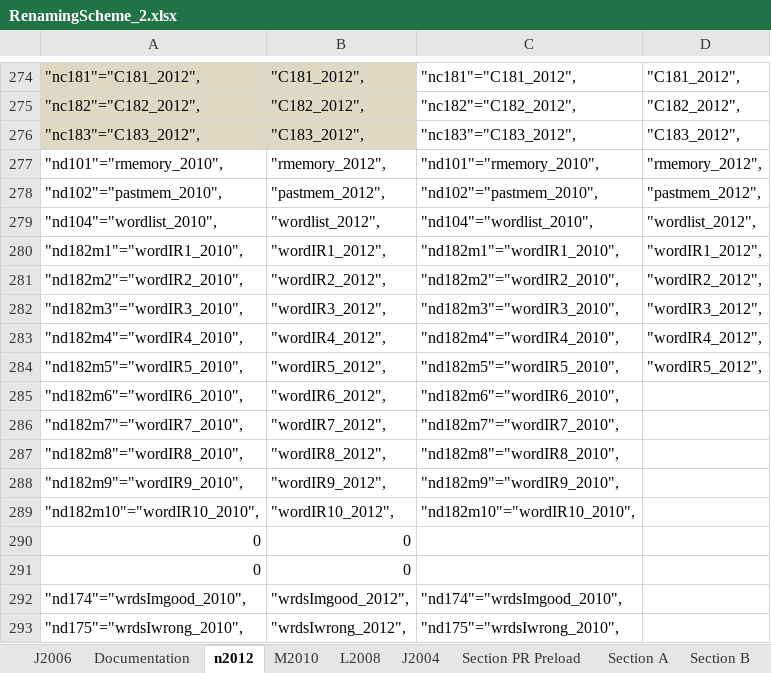
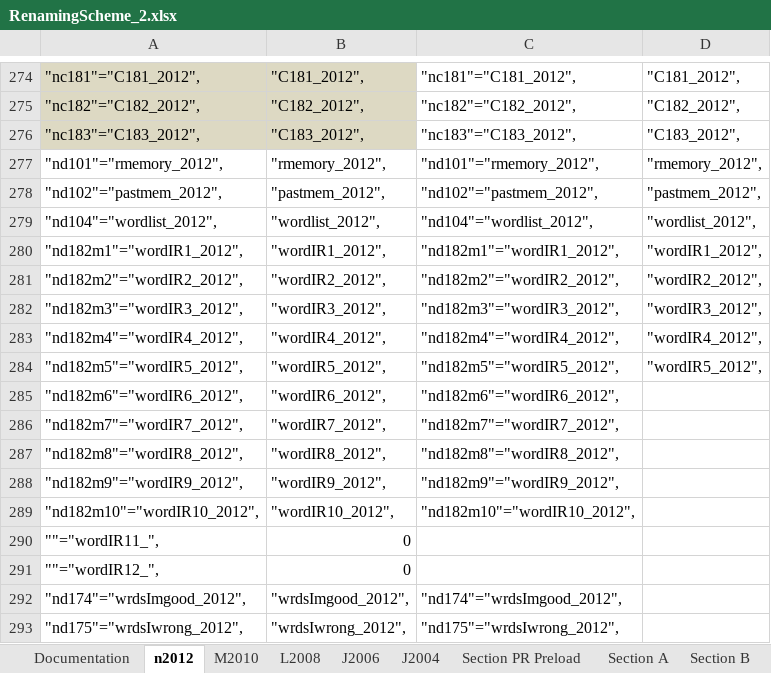
Before and after one commit to IALSA/SEC-HRS-Public, an Excel workbook: Scripts/Data/RenamingScheme_2.xlsx, sheet n2012, drawn as a sheet; only a part is shown, gaps mark what is left out; values as stored, in another font and other column widths than the file's, no borders; the diff covers the shown part only; the diff names each change by its address in the sheet, - before the commit and + after, or states it on an @@ line.

```diff
--- a/Scripts/Data/RenamingScheme_2.xlsx (sheet n2012)
+++ b/Scripts/Data/RenamingScheme_2.xlsx (sheet n2012)
@@ sheet tab order changed: Documentation | n2012 | M2010 | L2008 | J2006 | J2004 | Section PR Preload | Section A | Section B @@
-A277: "nd101"="rmemory_2010",
+A277: "nd101"="rmemory_2012",
-C277: "nd101"="rmemory_2010",
+C277: "nd101"="rmemory_2012",
-A278: "nd102"="pastmem_2010",
+A278: "nd102"="pastmem_2012",
-C278: "nd102"="pastmem_2010",
+C278: "nd102"="pastmem_2012",
-A279: "nd104"="wordlist_2010",
+A279: "nd104"="wordlist_2012",
-C279: "nd104"="wordlist_2010",
+C279: "nd104"="wordlist_2012",
-A280: "nd182m1"="wordIR1_2010",
+A280: "nd182m1"="wordIR1_2012",
-C280: "nd182m1"="wordIR1_2010",
+C280: "nd182m1"="wordIR1_2012",
-A281: "nd182m2"="wordIR2_2010",
+A281: "nd182m2"="wordIR2_2012",
-C281: "nd182m2"="wordIR2_2010",
+C281: "nd182m2"="wordIR2_2012",
-A282: "nd182m3"="wordIR3_2010",
+A282: "nd182m3"="wordIR3_2012",
-C282: "nd182m3"="wordIR3_2010",
+C282: "nd182m3"="wordIR3_2012",
-A283: "nd182m4"="wordIR4_2010",
+A283: "nd182m4"="wordIR4_2012",
-C283: "nd182m4"="wordIR4_2010",
+C283: "nd182m4"="wordIR4_2012",
-A284: "nd182m5"="wordIR5_2010",
+A284: "nd182m5"="wordIR5_2012",
-C284: "nd182m5"="wordIR5_2010",
+C284: "nd182m5"="wordIR5_2012",
-A285: "nd182m6"="wordIR6_2010",
+A285: "nd182m6"="wordIR6_2012",
-C285: "nd182m6"="wordIR6_2010",
+C285: "nd182m6"="wordIR6_2012",
-A286: "nd182m7"="wordIR7_2010",
+A286: "nd182m7"="wordIR7_2012",
-C286: "nd182m7"="wordIR7_2010",
+C286: "nd182m7"="wordIR7_2012",
-A287: "nd182m8"="wordIR8_2010",
+A287: "nd182m8"="wordIR8_2012",
-C287: "nd182m8"="wordIR8_2010",
+C287: "nd182m8"="wordIR8_2012",
-A288: "nd182m9"="wordIR9_2010",
+A288: "nd182m9"="wordIR9_2012",
-C288: "nd182m9"="wordIR9_2010",
+C288: "nd182m9"="wordIR9_2012",
-A289: "nd182m10"="wordIR10_2010",
+A289: "nd182m10"="wordIR10_2012",
-C289: "nd182m10"="wordIR10_2010",
+C289: "nd182m10"="wordIR10_2012",
-A290: 0
+A290: ""="wordIR11_",
-A291: 0
+A291: ""="wordIR12_",
-A292: "nd174"="wrdsImgood_2010",
+A292: "nd174"="wrdsImgood_2012",
-C292: "nd174"="wrdsImgood_2010",
+C292: "nd174"="wrdsImgood_2012",
-A293: "nd175"="wrdsIwrong_2010",
+A293: "nd175"="wrdsIwrong_2012",
-C293: "nd175"="wrdsIwrong_2010",
+C293: "nd175"="wrdsIwrong_2012",
```
Also changed, not shown: 238 edited cells elsewhere in this sheet, sheet J2004, sheet Section D, formulas that keep their value, 8 other files.
